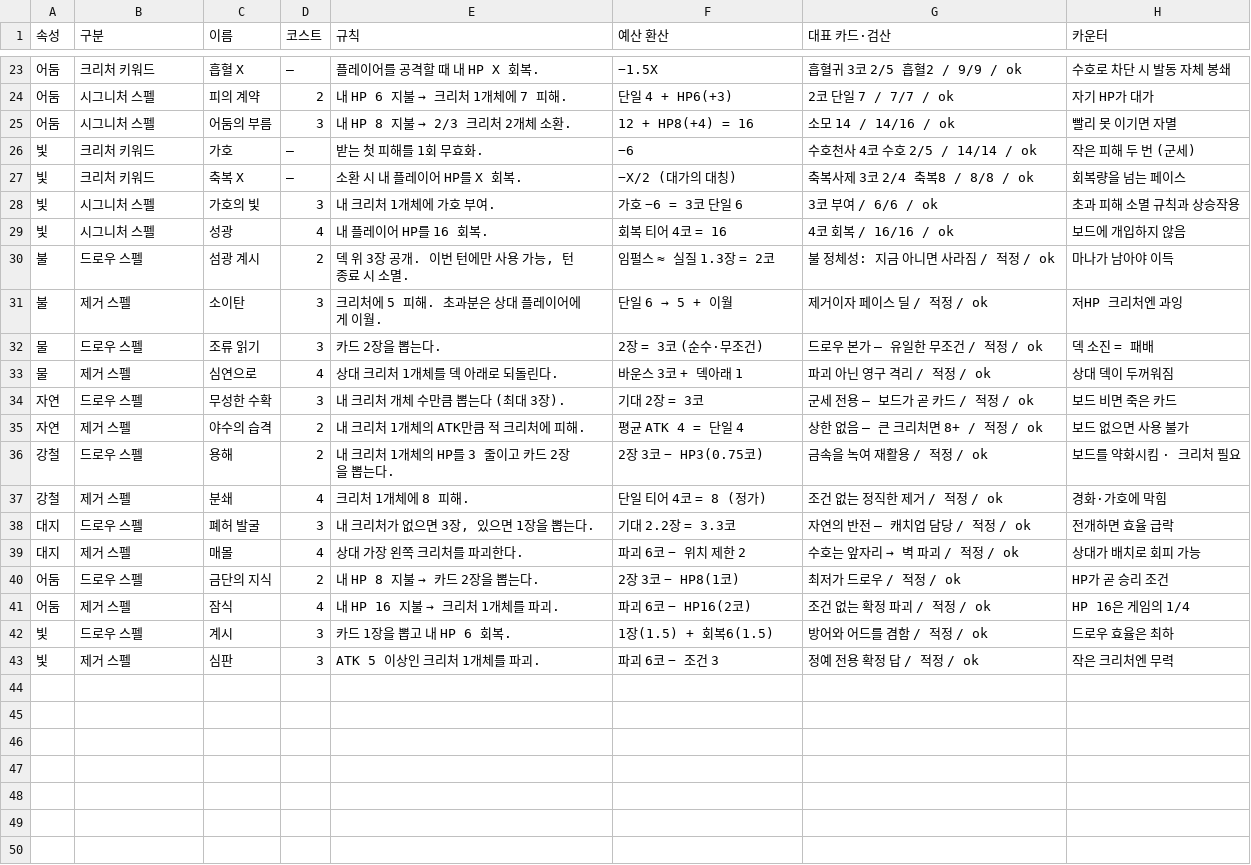
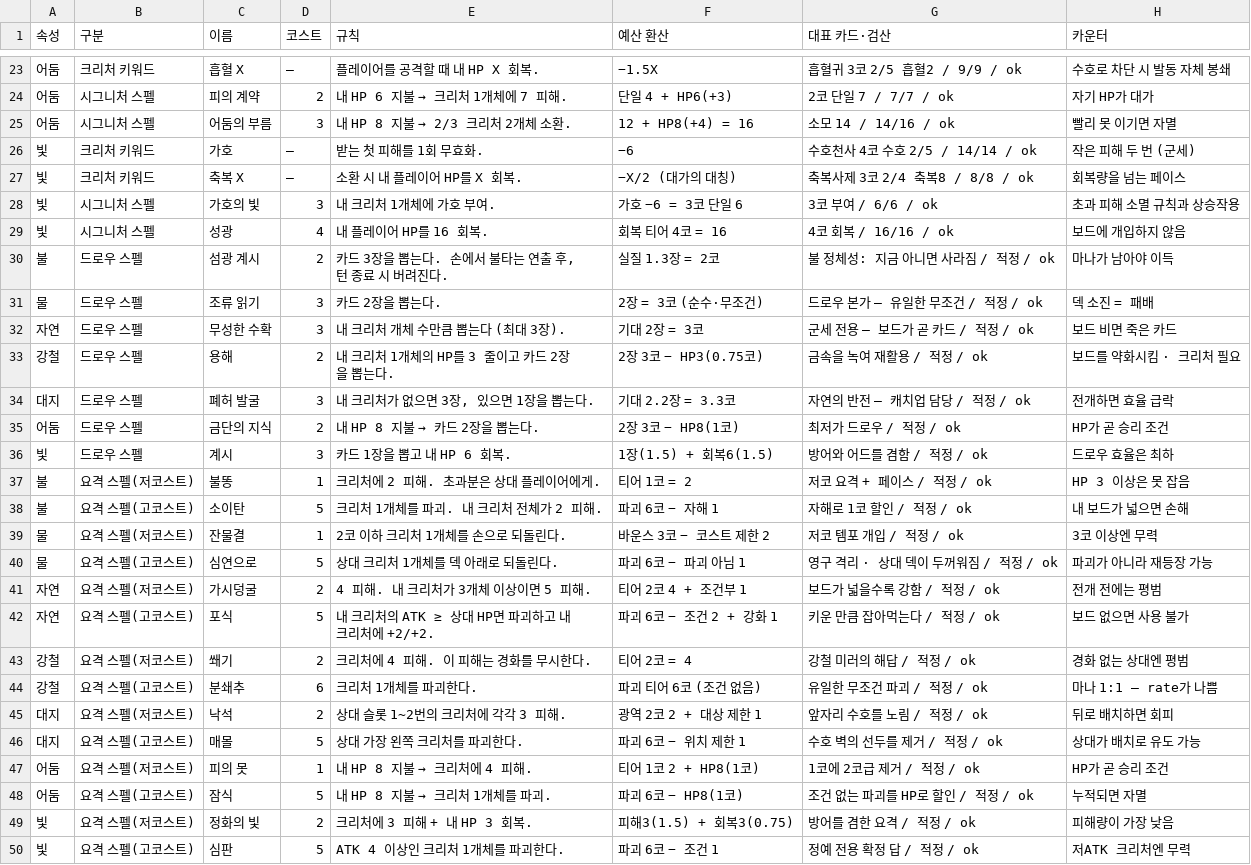
Before and after one commit to sepi-toolbox/ten, a CSV file: docs/effects_table.csv, drawn as a sheet; only a part is shown, gaps mark what is left out.

```diff
--- a/docs/effects_table.csv
+++ b/docs/effects_table.csv
@@ -29,15 +29,22 @@
 빛,시그니처 스펠,성광,4,내 플레이어 HP를 16 회복.,회복 티어 4코 = 16,4코 회복 / 16/16 / ok,보드에 개입하지 않음
-불,드로우 스펠,섬광 계시,2,"덱 위 3장 공개. 이번 턴에만 사용 가능, 턴 종료 시 소멸.",임펄스 ≈ 실질 1.3장 = 2코,불 정체성: 지금 아니면 사라짐 / 적정 / ok,마나가 남아야 이득
-불,제거 스펠,소이탄,3,크리처에 5 피해. 초과분은 상대 플레이어에게 이월.,단일 6 → 5 + 이월,제거이자 페이스 딜 / 적정 / ok,저HP 크리처엔 과잉
+불,드로우 스펠,섬광 계시,2,"카드 3장을 뽑는다. 손에서 불타는 연출 후, 턴 종료 시 버려진다.",실질 1.3장 = 2코,불 정체성: 지금 아니면 사라짐 / 적정 / ok,마나가 남아야 이득
 물,드로우 스펠,조류 읽기,3,카드 2장을 뽑는다.,2장 = 3코 (순수·무조건),드로우 본가 — 유일한 무조건 / 적정 / ok,덱 소진 = 패배
-물,제거 스펠,심연으로,4,상대 크리처 1개체를 덱 아래로 되돌린다.,바운스 3코 + 덱아래 1,파괴 아닌 영구 격리 / 적정 / ok,상대 덱이 두꺼워짐
 자연,드로우 스펠,무성한 수확,3,내 크리처 개체 수만큼 뽑는다 (최대 3장).,기대 2장 = 3코,군세 전용 — 보드가 곧 카드 / 적정 / ok,보드 비면 죽은 카드
-자연,제거 스펠,야수의 습격,2,내 크리처 1개체의 ATK만큼 적 크리처에 피해.,평균 ATK 4 = 단일 4,상한 없음 — 큰 크리처면 8+ / 적정 / ok,보드 없으면 사용 불가
 강철,드로우 스펠,용해,2,내 크리처 1개체의 HP를 3 줄이고 카드 2장을 뽑는다.,2장 3코 − HP3(0.75코),금속을 녹여 재활용 / 적정 / ok,보드를 약화시킴 · 크리처 필요
-강철,제거 스펠,분쇄,4,크리처 1개체에 8 피해.,단일 티어 4코 = 8 (정가),조건 없는 정직한 제거 / 적정 / ok,경화·가호에 막힘
 대지,드로우 스펠,폐허 발굴,3,"내 크리처가 없으면 3장, 있으면 1장을 뽑는다.",기대 2.2장 = 3.3코,자연의 반전 — 캐치업 담당 / 적정 / ok,전개하면 효율 급락
-대지,제거 스펠,매몰,4,상대 가장 왼쪽 크리처를 파괴한다.,파괴 6코 − 위치 제한 2,수호는 앞자리 → 벽 파괴 / 적정 / ok,상대가 배치로 회피 가능
 어둠,드로우 스펠,금단의 지식,2,내 HP 8 지불 → 카드 2장을 뽑는다.,2장 3코 − HP8(1코),최저가 드로우 / 적정 / ok,HP가 곧 승리 조건
-어둠,제거 스펠,잠식,4,내 HP 16 지불 → 크리처 1개체를 파괴.,파괴 6코 − HP16(2코),조건 없는 확정 파괴 / 적정 / ok,HP 16은 게임의 1/4
 빛,드로우 스펠,계시,3,카드 1장을 뽑고 내 HP 6 회복.,1장(1.5) + 회복6(1.5),방어와 어드를 겸함 / 적정 / ok,드로우 효율은 최하
-빛,제거 스펠,심판,3,ATK 5 이상인 크리처 1개체를 파괴.,파괴 6코 − 조건 3,정예 전용 확정 답 / 적정 / ok,작은 크리처엔 무력
+불,요격 스펠(저코스트),불똥,1,크리처에 2 피해. 초과분은 상대 플레이어에게.,티어 1코 = 2,저코 요격 + 페이스 / 적정 / ok,HP 3 이상은 못 잡음
+불,요격 스펠(고코스트),소이탄,5,크리처 1개체를 파괴. 내 크리처 전체가 2 피해.,파괴 6코 − 자해 1,자해로 1코 할인 / 적정 / ok,내 보드가 넓으면 손해
+물,요격 스펠(저코스트),잔물결,1,2코 이하 크리처 1개체를 손으로 되돌린다.,바운스 3코 − 코스트 제한 2,저코 템포 개입 / 적정 / ok,3코 이상엔 무력
+물,요격 스펠(고코스트),심연으로,5,상대 크리처 1개체를 덱 아래로 되돌린다.,파괴 6코 − 파괴 아님 1,영구 격리 · 상대 덱이 두꺼워짐 / 적정 / ok,파괴가 아니라 재등장 가능
+자연,요격 스펠(저코스트),가시덩굴,2,4 피해. 내 크리처가 3개체 이상이면 5 피해.,티어 2코 4 + 조건부 1,보드가 넓을수록 강함 / 적정 / ok,전개 전에는 평범
+자연,요격 스펠(고코스트),포식,5,내 크리처의 ATK ≥ 상대 HP면 파괴하고 내 크리처에 +2/+2.,파괴 6코 − 조건 2 + 강화 1,키운 만큼 잡아먹는다 / 적정 / ok,보드 없으면 사용 불가
+강철,요격 스펠(저코스트),쐐기,2,크리처에 4 피해. 이 피해는 경화를 무시한다.,티어 2코 = 4,강철 미러의 해답 / 적정 / ok,경화 없는 상대엔 평범
+강철,요격 스펠(고코스트),분쇄추,6,크리처 1개체를 파괴한다.,파괴 티어 6코 (조건 없음),유일한 무조건 파괴 / 적정 / ok,마나 1:1 — rate가 나쁨
+대지,요격 스펠(저코스트),낙석,2,상대 슬롯 1~2번의 크리처에 각각 3 피해.,광역 2코 2 + 대상 제한 1,앞자리 수호를 노림 / 적정 / ok,뒤로 배치하면 회피
+대지,요격 스펠(고코스트),매몰,5,상대 가장 왼쪽 크리처를 파괴한다.,파괴 6코 − 위치 제한 1,수호 벽의 선두를 제거 / 적정 / ok,상대가 배치로 유도 가능
+어둠,요격 스펠(저코스트),피의 못,1,내 HP 8 지불 → 크리처에 4 피해.,티어 1코 2 + HP8(1코),1코에 2코급 제거 / 적정 / ok,HP가 곧 승리 조건
+어둠,요격 스펠(고코스트),잠식,5,내 HP 8 지불 → 크리처 1개체를 파괴.,파괴 6코 − HP8(1코),조건 없는 파괴를 HP로 할인 / 적정 / ok,누적되면 자멸
+빛,요격 스펠(저코스트),정화의 빛,2,크리처에 3 피해 + 내 HP 3 회복.,피해3(1.5) + 회복3(0.75),방어를 겸한 요격 / 적정 / ok,피해량이 가장 낮음
+빛,요격 스펠(고코스트),심판,5,ATK 4 이상인 크리처 1개체를 파괴한다.,파괴 6코 − 조건 1,정예 전용 확정 답 / 적정 / ok,저ATK 크리처엔 무력
```
Also changed, not shown: 2 other files.
